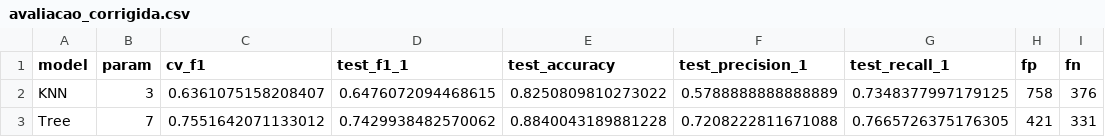
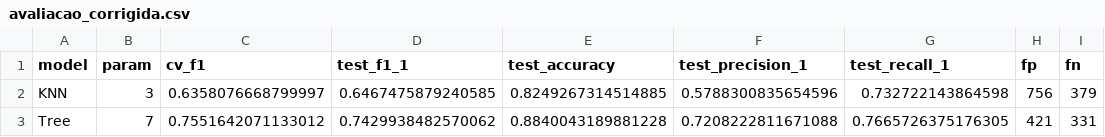
Before and after one commit to elycbarros/PROJETO_ML_T3, a CSV file: resultados/avaliacao_corrigida.csv, drawn as a sheet.

```diff
--- a/resultados/avaliacao_corrigida.csv
+++ b/resultados/avaliacao_corrigida.csv
@@ -1,3 +1,3 @@
 model,param,cv_f1,test_f1_1,test_accuracy,test_precision_1,test_recall_1,fp,fn
-KNN,3,0.6361075158208407,0.6476072094468615,0.8250809810273022,0.5788888888888889,0.7348377997179125,758,376
+KNN,3,0.6358076668799997,0.6467475879240585,0.8249267314514885,0.5788300835654596,0.732722143864598,756,379
 Tree,7,0.7551642071133012,0.7429938482570062,0.8840043189881228,0.7208222811671088,0.7665726375176305,421,331
```
Also changed, not shown: resultados/validacao_corrigida.csv, 2 other files.
